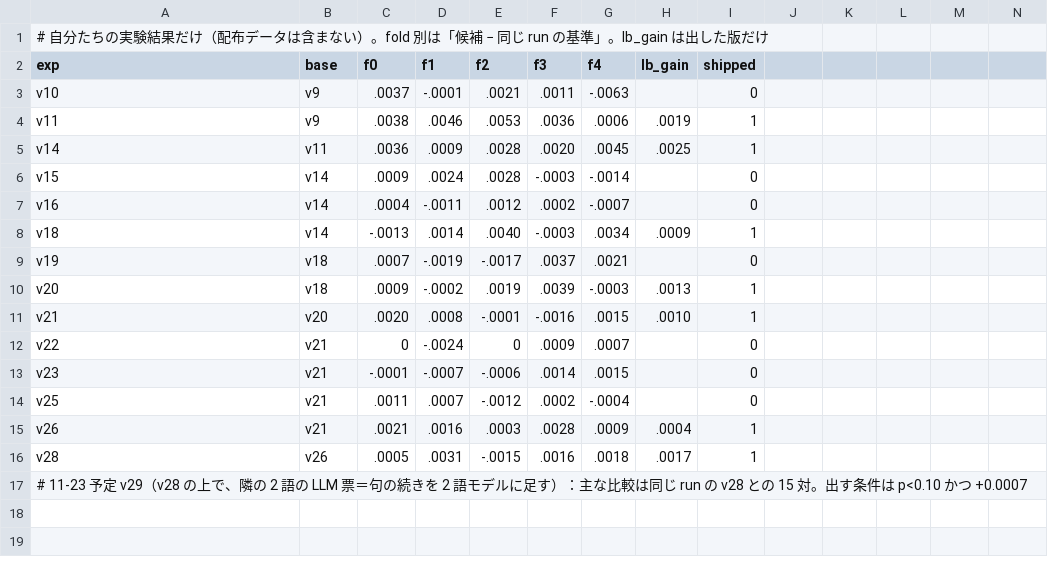
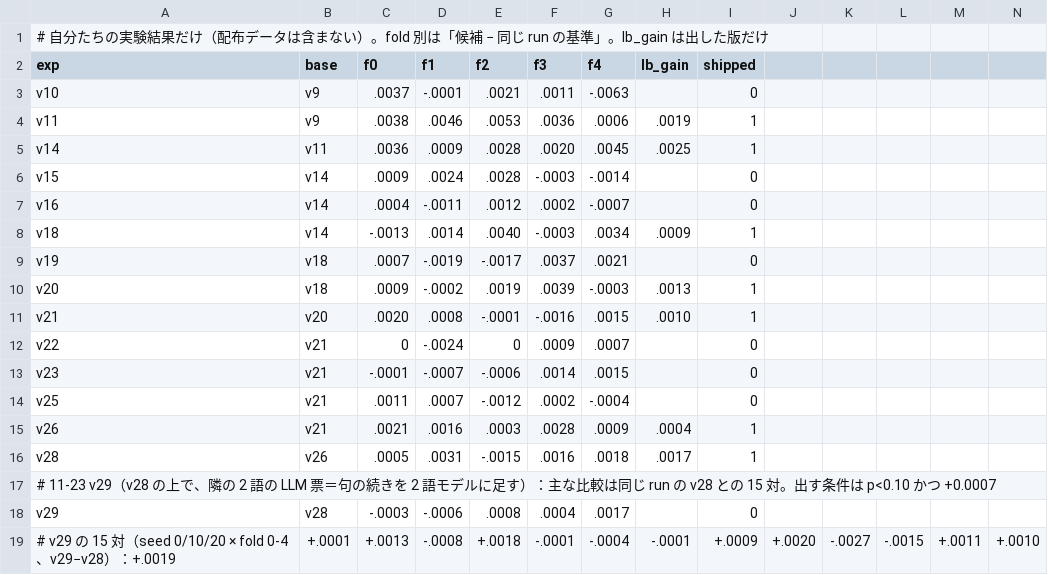
Before and after one commit to yasumorishima/drivendata-comp, a CSV file: whats-up-docs/analysis/experiments.csv, drawn as a sheet; only a part is shown; rows hold the shown columns only; the diff names each change by its address in the sheet, - before the commit and + after, or states it on an @@ line.

```diff
--- a/whats-up-docs/analysis/experiments.csv
+++ b/whats-up-docs/analysis/experiments.csv
-A17 (exp): # 11-23 予定 v29（v28 の…
+A17 (exp): # 11-23 v29（v28 の…
+row 18: v29 | v28 | -.0003 | -.0006 | .0008 | .0004 | .0017 |  | 0
+row 19: # v29 の 15 対（seed 0/10/20 × fold 0-4、v29−v28）：+.0019 | +.0001 | +.0013 | -.0008 | +.0018 | -.0001 | -.0004 | -.0001 | +.0009 | +.0020 | -.0027 | -.0015 | +.0011 | +.0010
```
Also changed, not shown: 2 other files.
